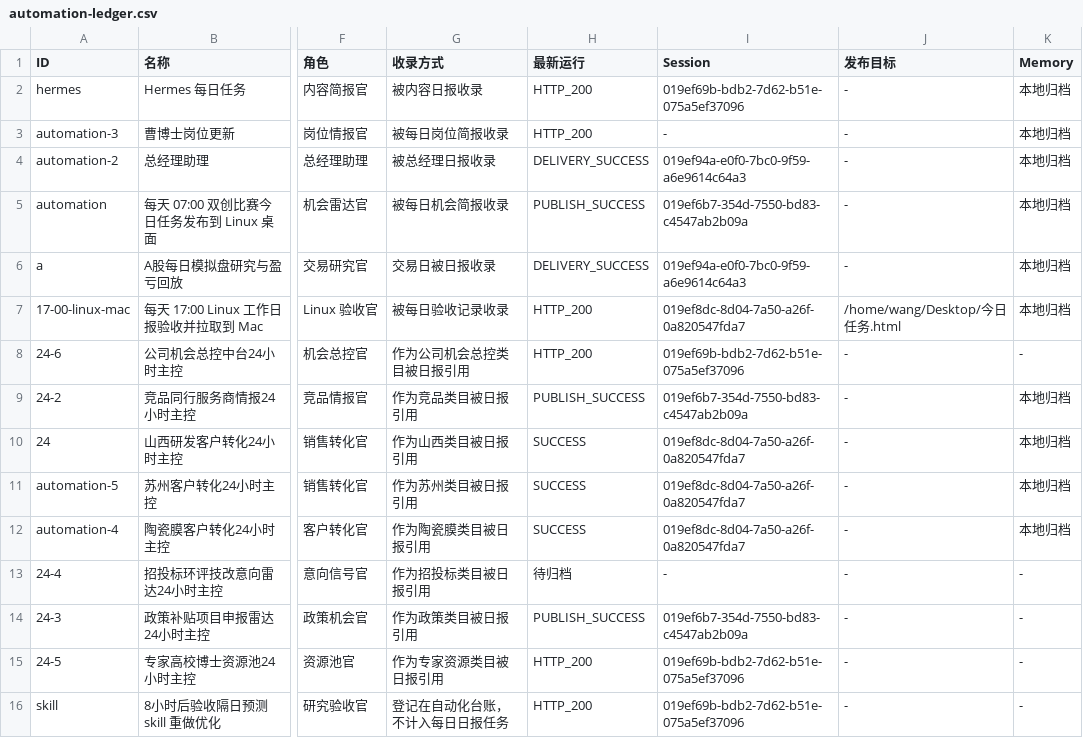
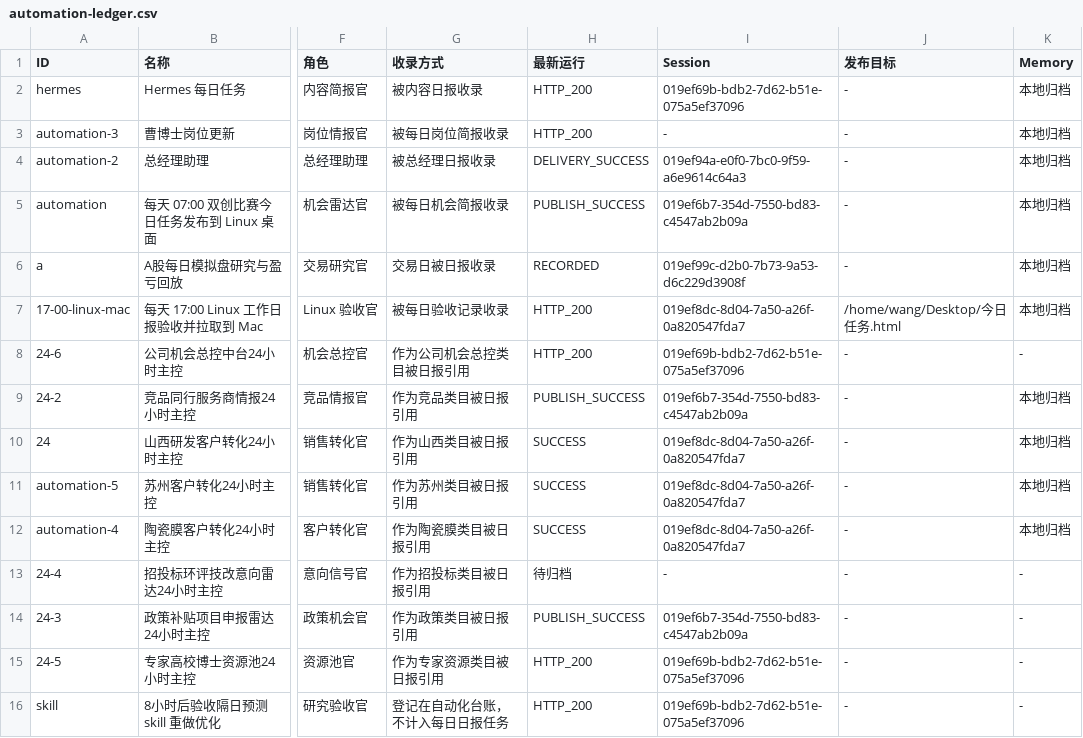
Before and after one commit to schovayang-creator/automation-command-center, a CSV file: data/tables/automation-ledger.csv, drawn as a sheet; only a part is shown, gaps mark what is left out; the diff names each change by its address in the sheet, - before the commit and + after, or states it on an @@ line.

```diff
--- a/data/tables/automation-ledger.csv
+++ b/data/tables/automation-ledger.csv
-H6 (最新运行): DELIVERY_SUCCESS
+H6 (最新运行): RECORDED
-I6 (Session): 019ef94a-e0f0-7bc0-9f59-a6e9614c64a3
+I6 (Session): 019ef99c-d2b0-7b73-9a53-d6c229d3908f
```
Also changed, not shown: data/tables/module-ledger.csv, data/tables/report-sequence.csv, 41 other files.
